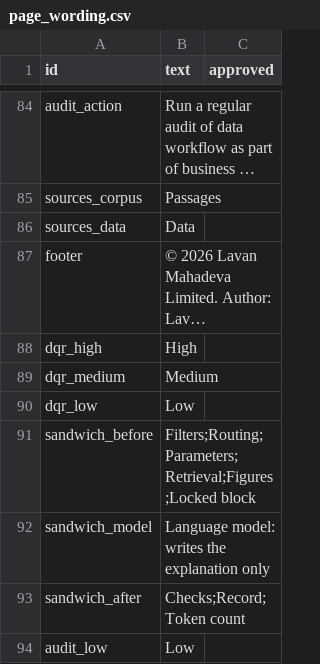
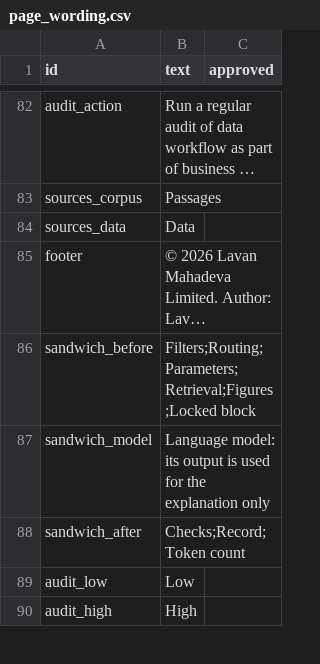
Before and after one commit to lavanito/python-rag-textbook, a CSV file: data/page_wording.csv, drawn as a sheet; only a part is shown, gaps mark what is left out; the shorter side is filled out with more unchanged rows; long unchanged cells end in …; removed rows and columns are numbered as before the commit, all else as after; the diff covers the shown part only; the diff names each change by its address in the sheet, - before the commit and + after, or states it on an @@ line.

```diff
--- a/data/page_wording.csv
+++ b/data/page_wording.csv
-row 88: dqr_high | High
-row 89: dqr_medium | Medium
-row 90: dqr_low | Low
-B87 (text): Language model: writes the explanation…
+B87 (text): Language model: its output is used for the explanation…
```
Also changed, not shown: 1 added row, 4 removed rows, 2 moved rows and 9 edited cells elsewhere in this file, 3 other files.
